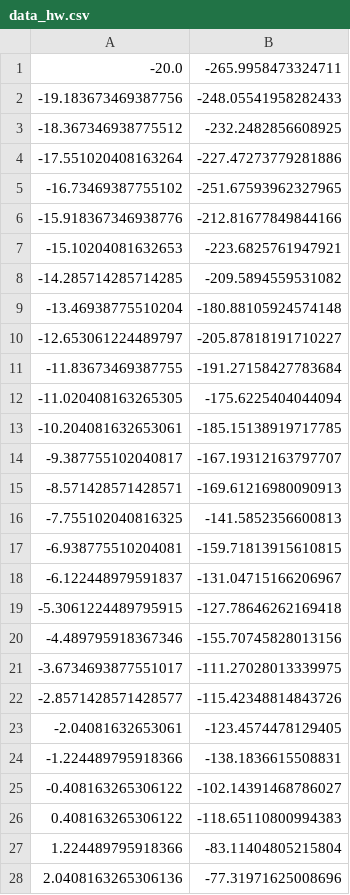
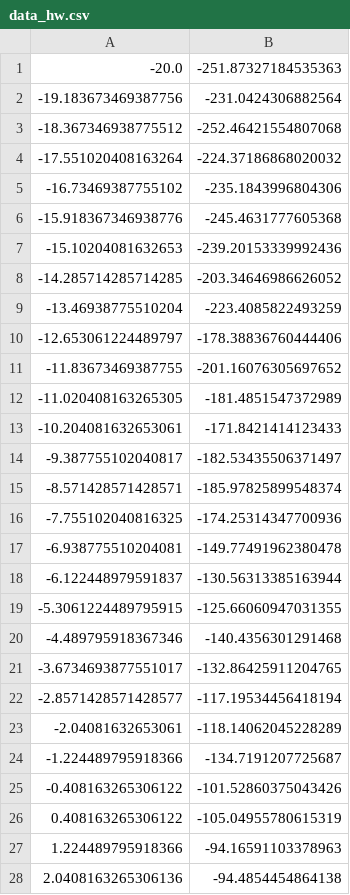
Before and after one commit to mdodovic/Workshops-python-code, a CSV file: python_introduction_files/data_hw.csv, drawn as a sheet; only a part is shown; the diff covers the shown part only.

```diff
--- a/python_introduction_files/data_hw.csv
+++ b/python_introduction_files/data_hw.csv
@@ -1,28 +1,28 @@
--20.0,-265.9958473324711
--19.183673469387756,-248.05541958282433
--18.367346938775512,-232.2482856608925
--17.551020408163264,-227.47273779281886
--16.73469387755102,-251.67593962327965
--15.918367346938776,-212.81677849844166
--15.10204081632653,-223.6825761947921
--14.285714285714285,-209.5894559531082
--13.46938775510204,-180.88105924574148
--12.653061224489797,-205.87818191710227
--11.83673469387755,-191.27158427783684
--11.020408163265305,-175.6225404044094
--10.204081632653061,-185.15138919717785
--9.387755102040817,-167.19312163797707
--8.571428571428571,-169.61216980090913
--7.755102040816325,-141.5852356600813
--6.938775510204081,-159.71813915610815
--6.122448979591837,-131.04715166206967
--5.3061224489795915,-127.78646262169418
--4.489795918367346,-155.70745828013156
--3.6734693877551017,-111.27028013339975
--2.8571428571428577,-115.42348814843726
--2.04081632653061,-123.4574478129405
--1.224489795918366,-138.1836615508831
--0.408163265306122,-102.14391468786027
-0.408163265306122,-118.65110800994383
-1.224489795918366,-83.11404805215804
-2.0408163265306136,-77.31971625008696
+-20.0,-251.87327184535363
+-19.183673469387756,-231.0424306882564
+-18.367346938775512,-252.46421554807068
+-17.551020408163264,-224.37186868020032
+-16.73469387755102,-235.1843996804306
+-15.918367346938776,-245.4631777605368
+-15.10204081632653,-239.20153339992436
+-14.285714285714285,-203.34646986626052
+-13.46938775510204,-223.4085822493259
+-12.653061224489797,-178.38836760444406
+-11.83673469387755,-201.16076305697652
+-11.020408163265305,-181.4851547372989
+-10.204081632653061,-171.8421414123433
+-9.387755102040817,-182.53435506371497
+-8.571428571428571,-185.97825899548374
+-7.755102040816325,-174.25314347700936
+-6.938775510204081,-149.77491962380478
+-6.122448979591837,-130.56313385163944
+-5.3061224489795915,-125.66060947031355
+-4.489795918367346,-140.4356301291468
+-3.6734693877551017,-132.86425911204765
+-2.8571428571428577,-117.19534456418194
+-2.04081632653061,-118.14062045228289
+-1.224489795918366,-134.7191207725687
+-0.408163265306122,-101.52860375043426
+0.408163265306122,-105.04955780615319
+1.224489795918366,-94.16591103378963
+2.0408163265306136,-94.4854454864138
```
Also changed, not shown: 22 edited cells elsewhere in this file, 2 other files.
